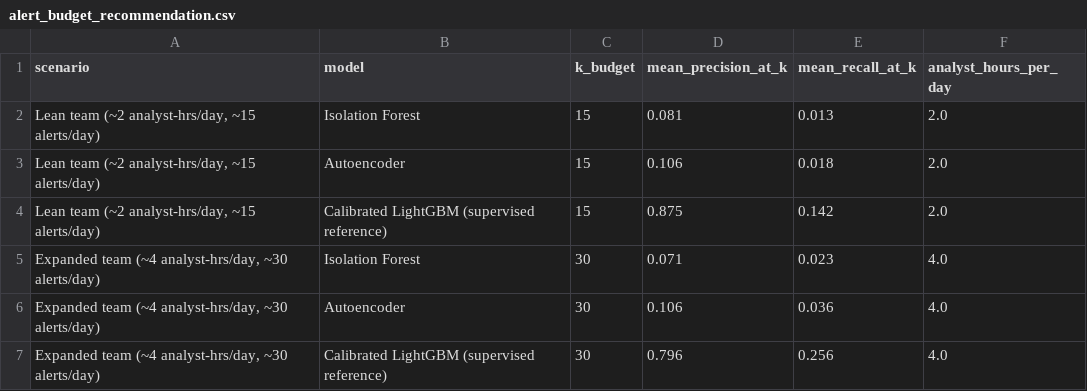
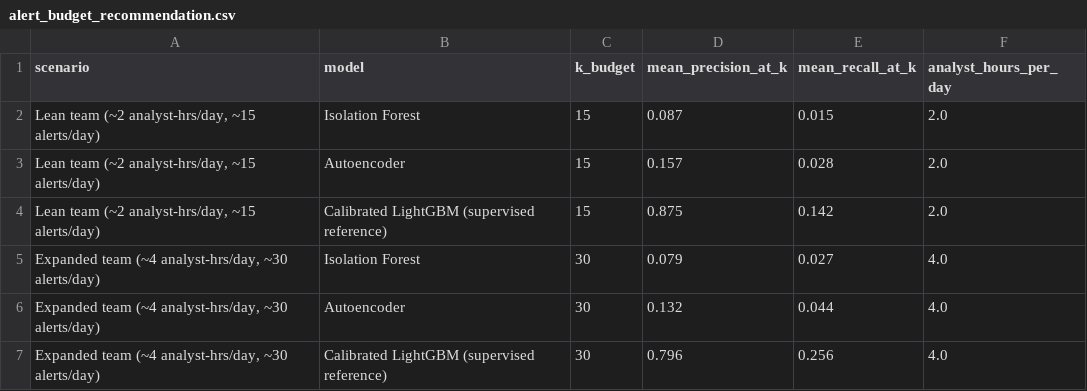
Before and after one commit to akrav4enk0/cnp-fraud-anomaly-detection, a CSV file: predictions/alert_budget_recommendation.csv, drawn as a sheet.

```diff
--- a/predictions/alert_budget_recommendation.csv
+++ b/predictions/alert_budget_recommendation.csv
@@ -1,7 +1,7 @@
 scenario,model,k_budget,mean_precision_at_k,mean_recall_at_k,analyst_hours_per_day
-"Lean team (~2 analyst-hrs/day, ~15 alerts/day)",Isolation Forest,15,0.081,0.013,2.0
-"Lean team (~2 analyst-hrs/day, ~15 alerts/day)",Autoencoder,15,0.106,0.018,2.0
+"Lean team (~2 analyst-hrs/day, ~15 alerts/day)",Isolation Forest,15,0.087,0.015,2.0
+"Lean team (~2 analyst-hrs/day, ~15 alerts/day)",Autoencoder,15,0.157,0.028,2.0
 "Lean team (~2 analyst-hrs/day, ~15 alerts/day)",Calibrated LightGBM (supervised reference),15,0.875,0.142,2.0
-"Expanded team (~4 analyst-hrs/day, ~30 alerts/day)",Isolation Forest,30,0.071,0.023,4.0
-"Expanded team (~4 analyst-hrs/day, ~30 alerts/day)",Autoencoder,30,0.106,0.036,4.0
+"Expanded team (~4 analyst-hrs/day, ~30 alerts/day)",Isolation Forest,30,0.079,0.027,4.0
+"Expanded team (~4 analyst-hrs/day, ~30 alerts/day)",Autoencoder,30,0.132,0.044,4.0
 "Expanded team (~4 analyst-hrs/day, ~30 alerts/day)",Calibrated LightGBM (supervised reference),30,0.796,0.256,4.0
```
Also changed, not shown: predictions/gbm_ae_overlap.csv, predictions/model_summary.csv, 4 other files.
